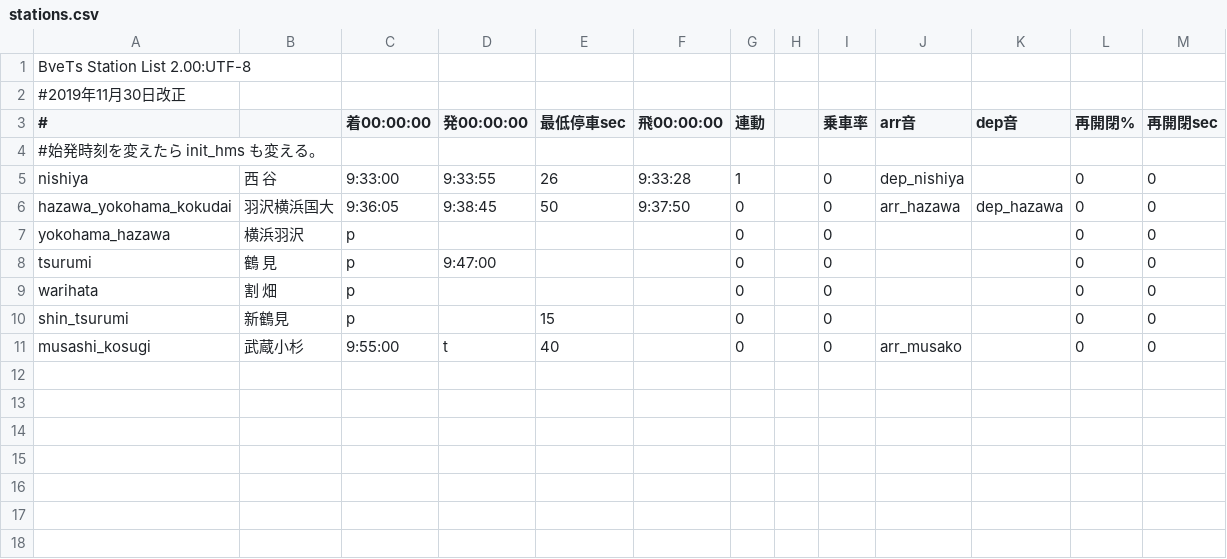
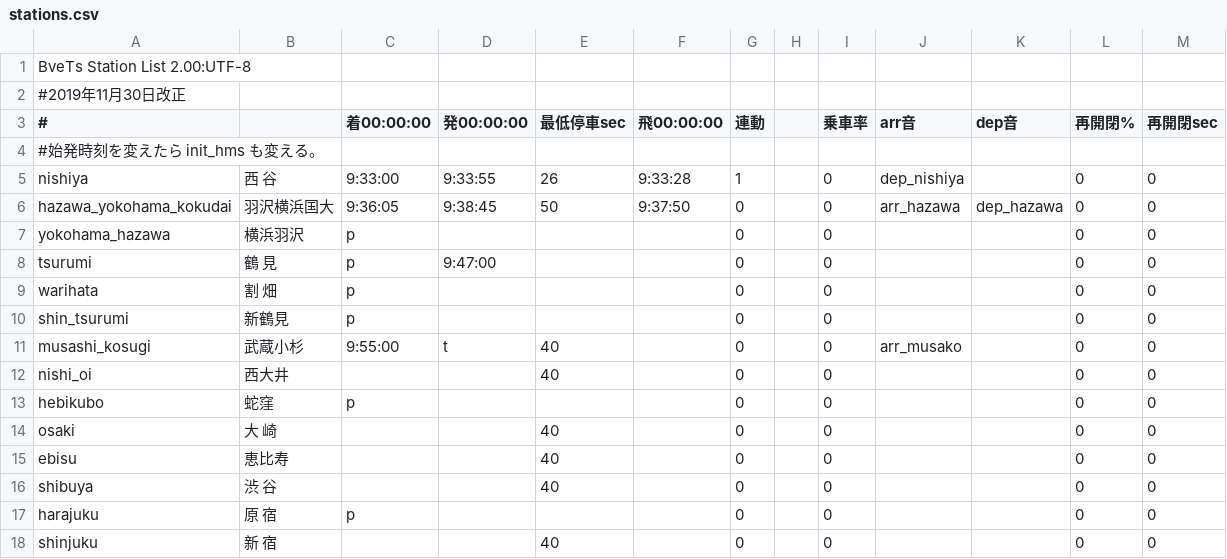
Before and after one commit to p4ken/sj-map, a CSV file: operation/130M/stations.csv, drawn as a sheet.

```diff
--- a/operation/130M/stations.csv
+++ b/operation/130M/stations.csv
@@ -9,3 +9,10 @@ tsurumi,鶴　見,p,9:47:00,,,0,,0,,,0,0
 warihata,割　畑,p,,,,0,,0,,,0,0
-shin_tsurumi,新鶴見,p,,15,,0,,0,,,0,0
+shin_tsurumi,新鶴見,p,,,,0,,0,,,0,0
 musashi_kosugi,武蔵小杉,9:55:00,t,40,,0,,0,arr_musako,,0,0
+nishi_oi,西大井,,,40,,0,,0,,,0,0
+hebikubo,蛇窪,p,,,,0,,0,,,0,0
+osaki,大　崎,,,40,,0,,0,,,0,0
+ebisu,恵比寿,,,40,,0,,0,,,0,0
+shibuya,渋　谷,,,40,,0,,0,,,0,0
+harajuku,原　宿,p,,,,0,,0,,,0,0
+shinjuku,新　宿,,,40,,0,,0,,,0,0
```
Also changed, not shown: landscape/structures.csv, 8 other files.
